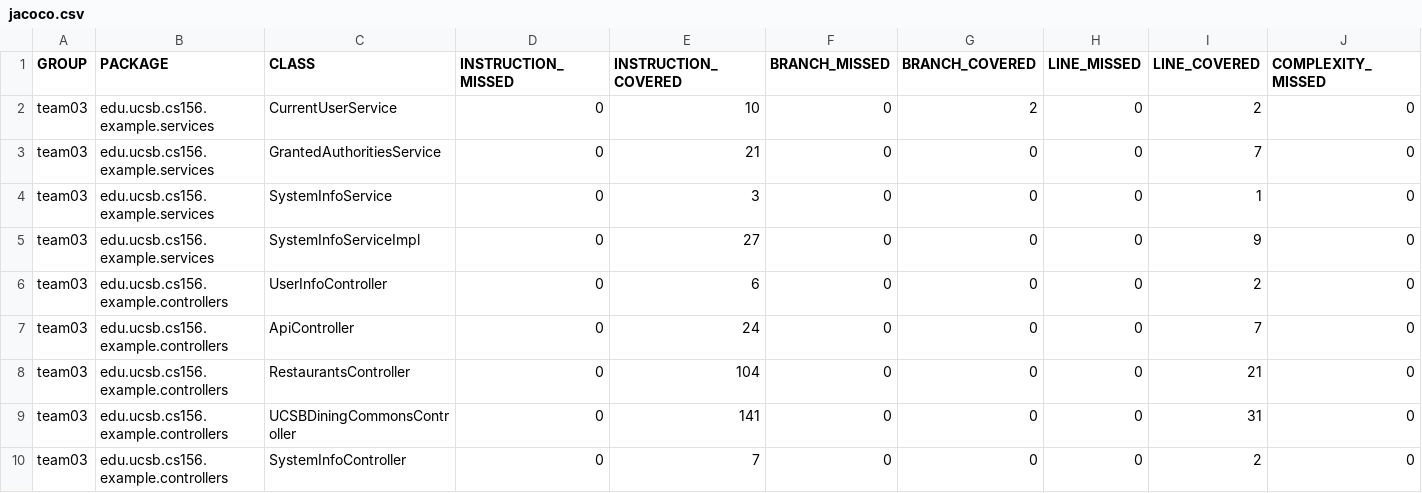
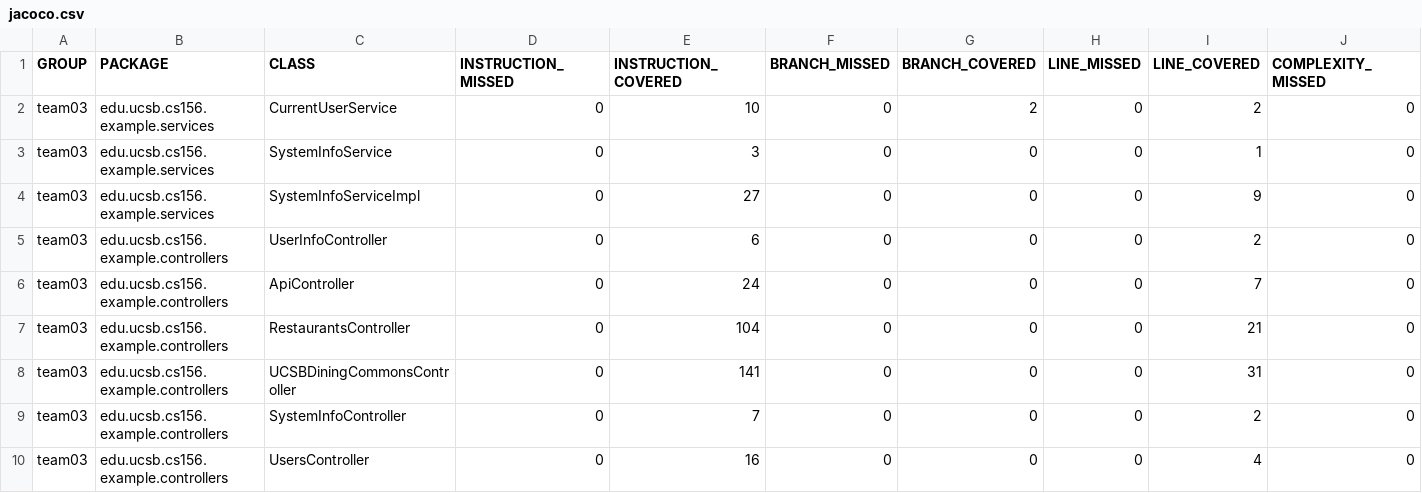
Before and after one commit to ucsb-cs156-f24/STARTER-team02, a CSV file: prs/5/jacoco/jacoco.csv, drawn as a sheet; only a part is shown; the shorter side is filled out with more unchanged rows; rows hold the shown columns only; the diff names each change by its address in the sheet, - before the commit and + after, or states it on an @@ line.

Commit message:
Deploying to gh-pages from @ ucsb-cs156-f24/STARTER-team03@705af2896871586dacf0a1541061db6437bb7421 🚀

```diff
--- a/prs/5/jacoco/jacoco.csv
+++ b/prs/5/jacoco/jacoco.csv
-row 3: team03 | edu.ucsb.cs156.example.services | GrantedAuthoritiesService | 0 | 21 | 0 | 0 | 0 | 7 | 0
```
Also changed, not shown: 7 other files.
